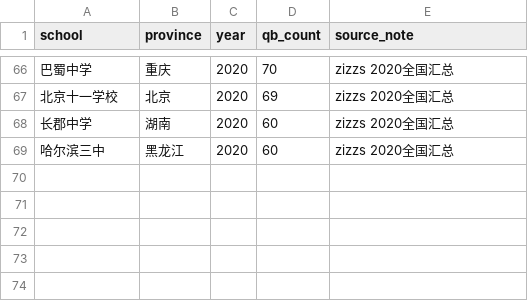
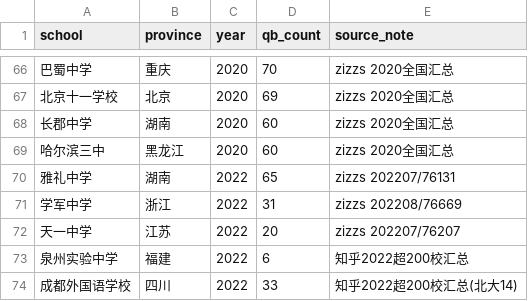
Before and after one commit to sdxbrenwenban-arch/education-gaokao, a CSV file: 数据/school_news.csv, drawn as a sheet; only a part is shown, gaps mark what is left out; the diff names each change by its address in the sheet, - before the commit and + after, or states it on an @@ line.

Commit message:
H3喜报:2022 zizzs/知乎补充(雅礼/学军/天一等5校)

```diff
--- a/数据/school_news.csv
+++ b/数据/school_news.csv
+row 70: 雅礼中学 | 湖南 | 2022 | 65 | zizzs 202207/76131
+row 71: 学军中学 | 浙江 | 2022 | 31 | zizzs 202208/76669
+row 72: 天一中学 | 江苏 | 2022 | 20 | zizzs 202207/76207
+row 73: 泉州实验中学 | 福建 | 2022 | 6 | 知乎2022超200校汇总
+row 74: 成都外国语学校 | 四川 | 2022 | 33 | 知乎2022超200校汇总(北大14)
```
